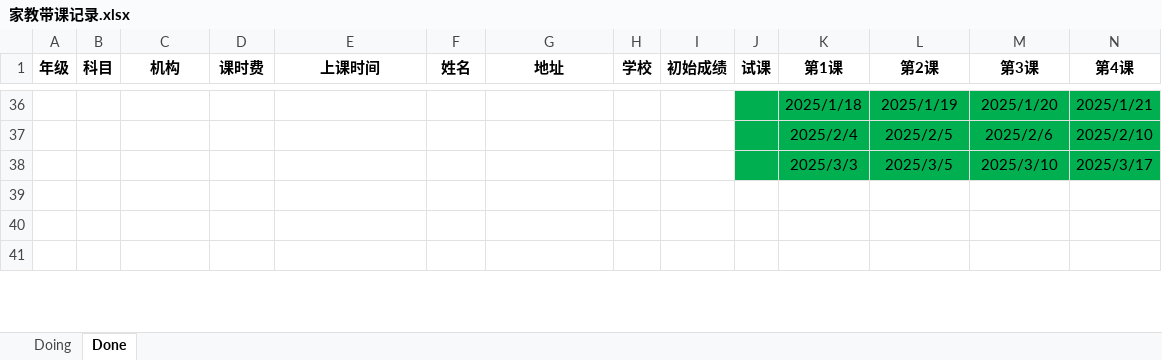
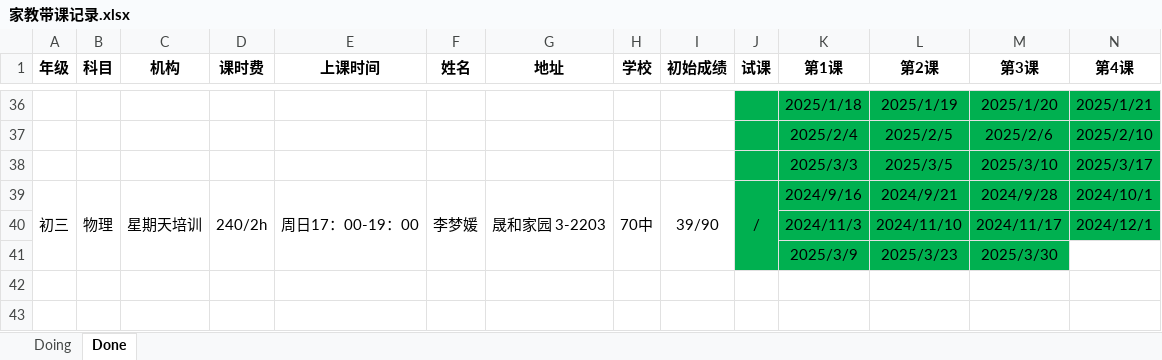
Before and after one commit to think2times/Fastrack, an Excel workbook: Sideline/家教带课记录.xlsx, sheet Done, drawn as a sheet; only a part is shown, gaps mark what is left out; the shorter side is filled out with more unchanged rows; values as stored, in another font and other column widths than the file's, no borders; rows hold the shown columns only; the diff names each change by its address in the sheet, - before the commit and + after, or states it on an @@ line.

```diff
--- a/Sideline/家教带课记录.xlsx (sheet Done)
+++ b/Sideline/家教带课记录.xlsx (sheet Done)
+row 39: 初三 | 物理 | 星期天培训 | 240/2h | 周日17：00-19：00 | 李梦媛 | 晟和家园 3-2203 | 70中 | 39/90 | / | 2024/9/16 | 2024/9/21 | 2024/9/28 | 2024/10/1
+row 40:  |  |  |  |  |  |  |  |  |  | 2024/11/3 | 2024/11/10 | 2024/11/17 | 2024/12/1
+row 41:  |  |  |  |  |  |  |  |  |  | 2025/3/9 | 2025/3/23 | 2025/3/30
```
Also changed, not shown: sheet Doing, 1 other file.
